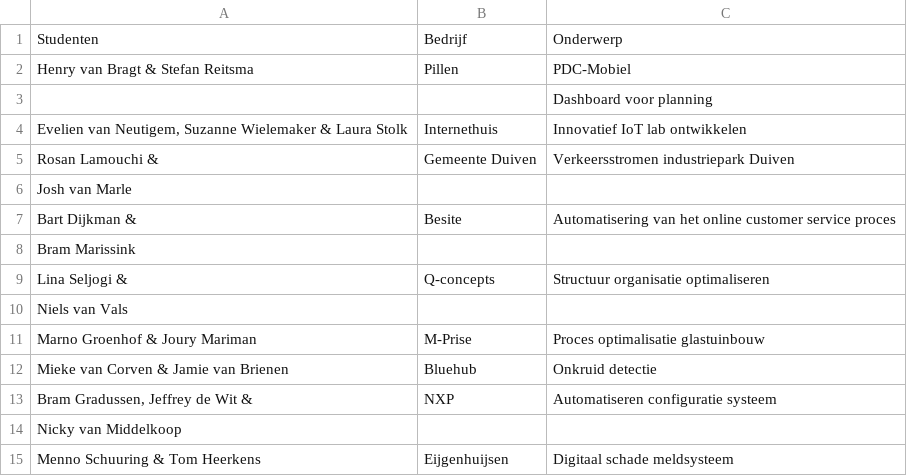
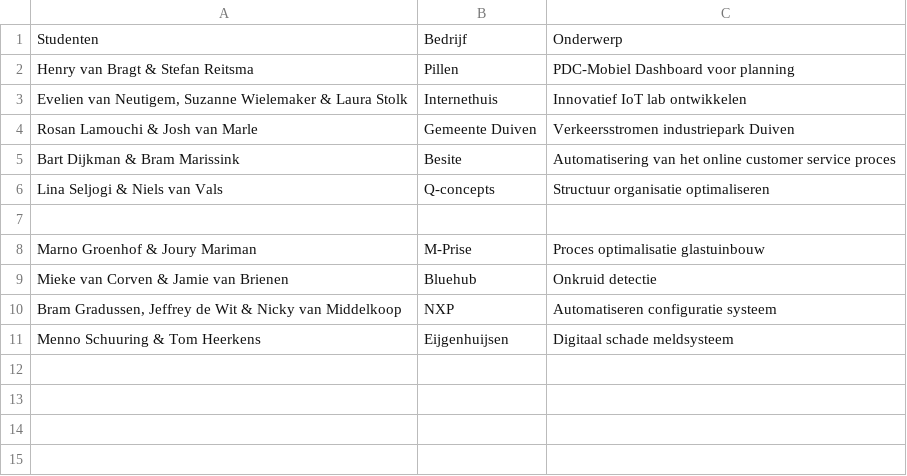
Before and after one commit to minorsmart/news, a CSV file: pitstop1.csv, drawn as a sheet.

Commit message:
Fixed project names and smarties list

```diff
--- a/pitstop1.csv
+++ b/pitstop1.csv
@@ -1,15 +1,11 @@
 Studenten;Bedrijf;Onderwerp
-Henry van Bragt & Stefan Reitsma;Pillen;PDC-Mobiel
-;;Dashboard voor planning
+Henry van Bragt & Stefan Reitsma;Pillen;PDC-Mobiel Dashboard voor planning
 Evelien van Neutigem, Suzanne Wielemaker & Laura Stolk;Internethuis;Innovatief IoT lab ontwikkelen
-Rosan Lamouchi &;Gemeente Duiven;Verkeersstromen industriepark Duiven
-Josh van Marle;;
-Bart Dijkman & ;Besite;Automatisering van het online customer service proces
-Bram Marissink;;
-Lina Seljogi & ;Q-concepts;Structuur organisatie optimaliseren
-Niels van Vals;;
+Rosan Lamouchi & Josh van Marle;Gemeente Duiven;Verkeersstromen industriepark Duiven
+Bart Dijkman & Bram Marissink;Besite;Automatisering van het online customer service proces
+Lina Seljogi & Niels van Vals;Q-concepts;Structuur organisatie optimaliseren
+
 Marno Groenhof & Joury Mariman;M-Prise;Proces optimalisatie glastuinbouw
 Mieke van Corven & Jamie van Brienen;Bluehub;Onkruid detectie
-Bram Gradussen, Jeffrey de Wit & ;NXP;Automatiseren configuratie systeem
-Nicky van Middelkoop;;
+Bram Gradussen, Jeffrey de Wit & Nicky van Middelkoop;NXP;Automatiseren configuratie systeem
 Menno Schuuring & Tom Heerkens;Eijgenhuijsen;Digitaal schade meldsysteem
```
